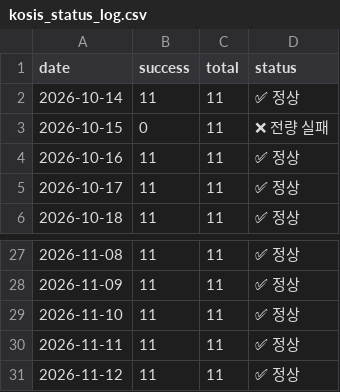
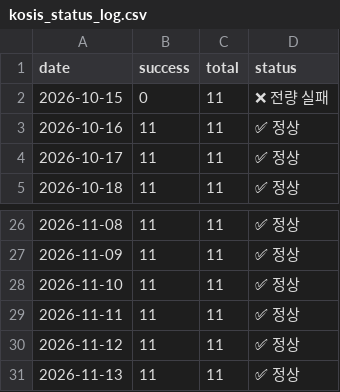
Before and after one commit to LEEYOUNGJIN-GIT/ecos-macro-review, a CSV file: data/kosis_status_log.csv, drawn as a sheet; only a part is shown, gaps mark what is left out; removed rows and columns are numbered as before the commit, all else as after; the diff names each change by its address in the sheet, - before the commit and + after, or states it on an @@ line.

```diff
--- a/data/kosis_status_log.csv
+++ b/data/kosis_status_log.csv
-row 2: 2026-10-14 | 11 | 11 | ✅ 정상
+row 31: 2026-11-13 | 11 | 11 | ✅ 정상
```
Also changed, not shown: 4 other files.
